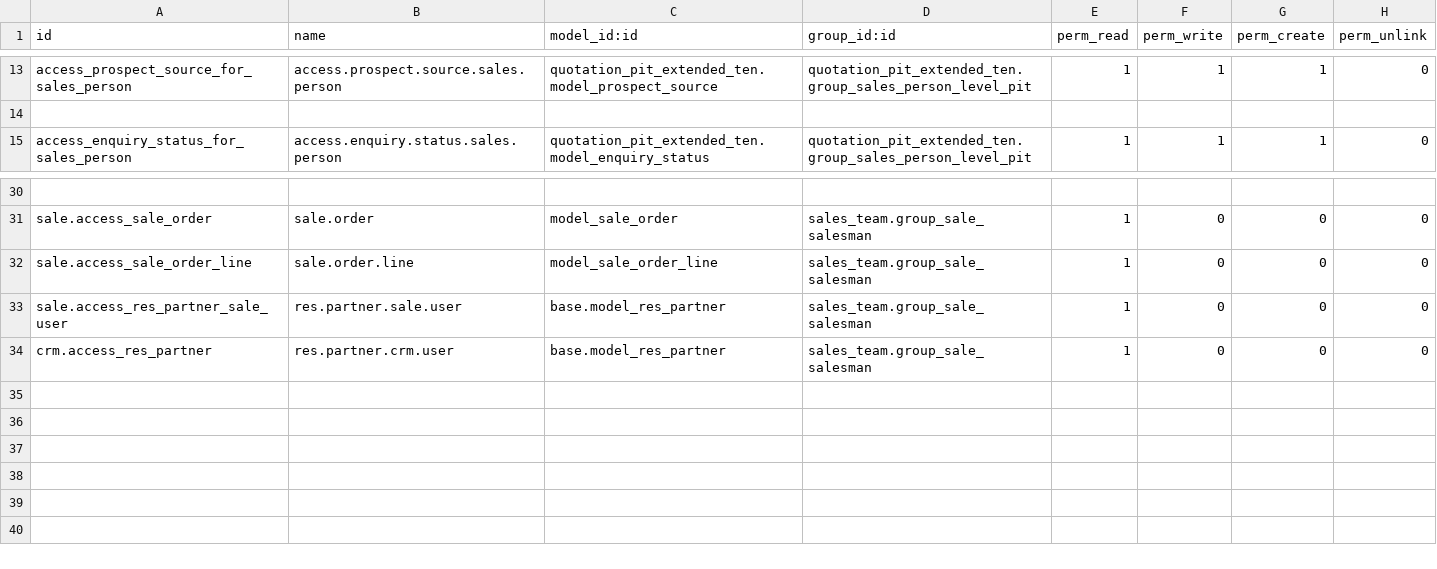
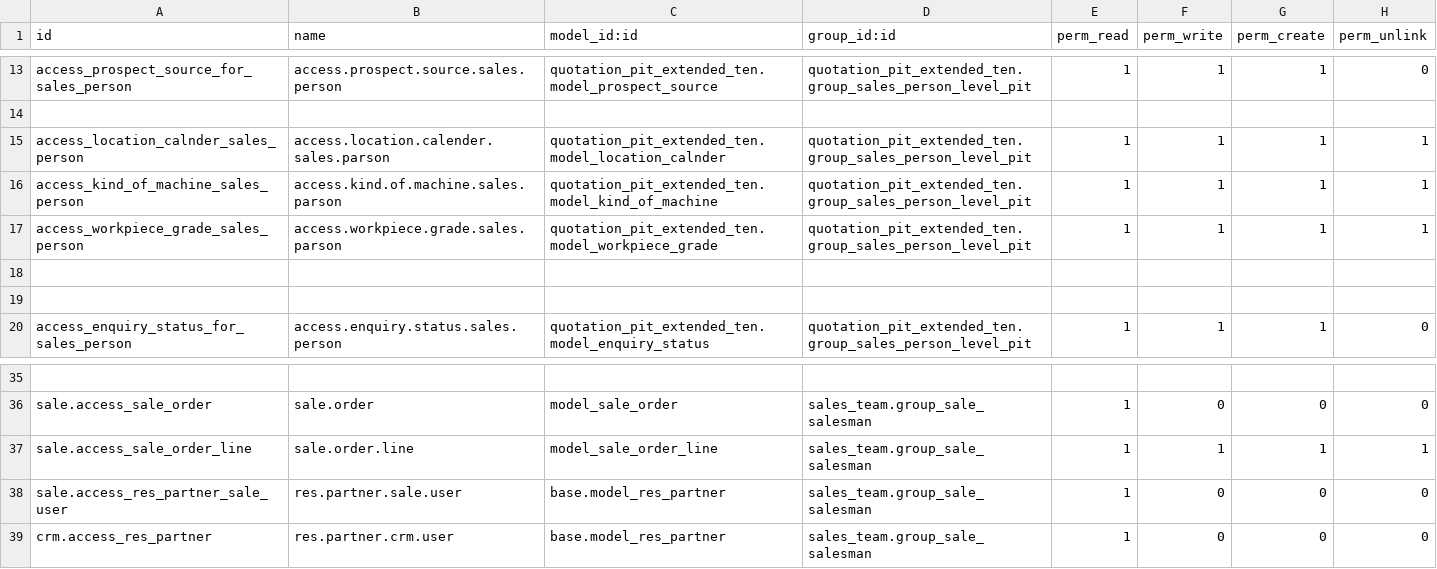
Before and after one commit to MPTechno/IntiPresisi2, a CSV file: quotation_pit_extended_ten/security/ir.model.access.csv, drawn as a sheet; only a part is shown, gaps mark what is left out; addresses are those after the commit; the diff names each change by its address in the sheet, - before the commit and + after, or states it on an @@ line.

Commit message:
[ADD] Sales Person Access Rights.

```diff
--- a/quotation_pit_extended_ten/security/ir.model.access.csv
+++ b/quotation_pit_extended_ten/security/ir.model.access.csv
+row 15: access_location_calnder_sales_person | access.location.calender.sales.parson | quotation_pit_extended_ten.model_location_calnder | quotation_pit_extended_ten.group_sales_person_level_pit | 1 | 1 | 1 | 1
+row 16: access_kind_of_machine_sales_person | access.kind.of.machine.sales.parson | quotation_pit_extended_ten.model_kind_of_machine | quotation_pit_extended_ten.group_sales_person_level_pit | 1 | 1 | 1 | 1
+row 17: access_workpiece_grade_sales_person | access.workpiece.grade.sales.parson | quotation_pit_extended_ten.model_workpiece_grade | quotation_pit_extended_ten.group_sales_person_level_pit | 1 | 1 | 1 | 1
+row 18: (empty)
+row 19: (empty)
-F37 (perm_write): 0
+F37 (perm_write): 1
-G37 (perm_create): 0
+G37 (perm_create): 1
-H37 (perm_unlink): 0
+H37 (perm_unlink): 1
```
